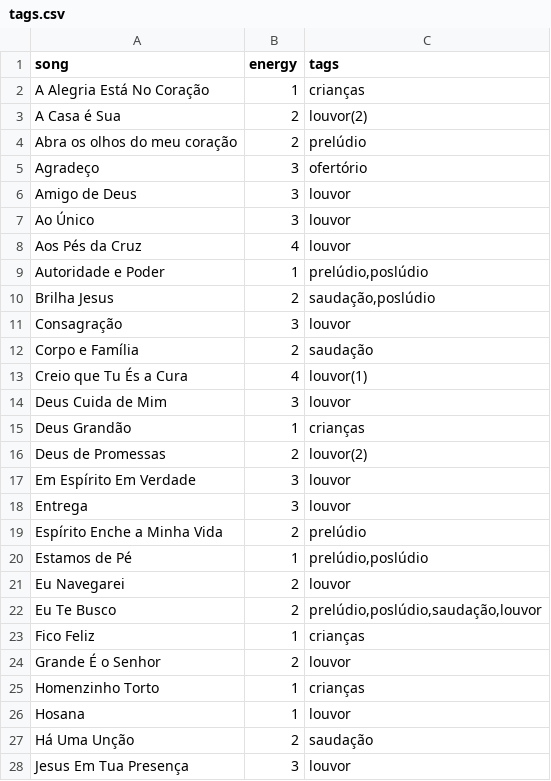
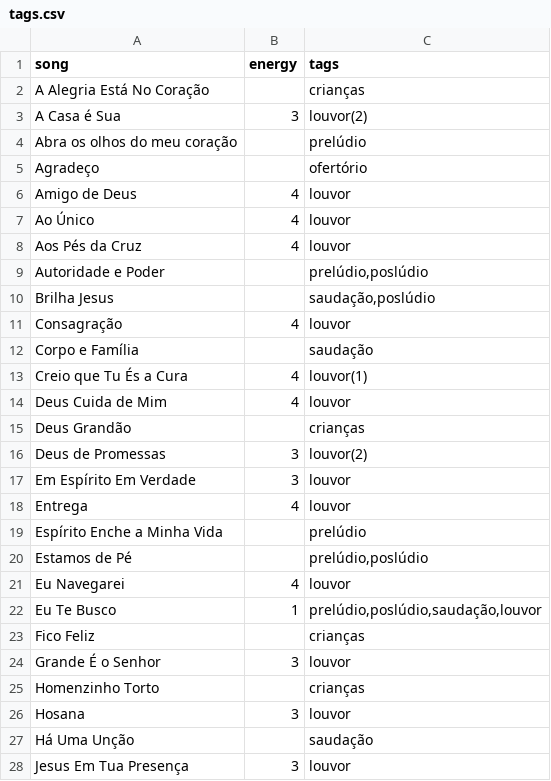
Before and after one commit to fabiofranco85/setlist-generator, a CSV file: tags.csv, drawn as a sheet; only a part is shown; the diff covers the shown part only.

Commit message:
feat: updated song's energy values for moment 'louvor'

```diff
--- a/tags.csv
+++ b/tags.csv
@@ -1,28 +1,28 @@
 song;energy;tags
-A Alegria Está No Coração;1;crianças
-A Casa é Sua;2;louvor(2)
-Abra os olhos do meu coração;2;prelúdio
-Agradeço;3;ofertório
-Amigo de Deus;3;louvor
-Ao Único;3;louvor
+A Alegria Está No Coração;"";crianças
+A Casa é Sua;3;louvor(2)
+Abra os olhos do meu coração;"";prelúdio
+Agradeço;"";ofertório
+Amigo de Deus;4;louvor
+Ao Único;4;louvor
 Aos Pés da Cruz;4;louvor
-Autoridade e Poder;1;prelúdio,poslúdio
-Brilha Jesus;2;saudação,poslúdio
-Consagração;3;louvor
-Corpo e Família;2;saudação
+Autoridade e Poder;"";prelúdio,poslúdio
+Brilha Jesus;"";saudação,poslúdio
+Consagração;4;louvor
+Corpo e Família;"";saudação
 Creio que Tu És a Cura;4;louvor(1)
-Deus Cuida de Mim;3;louvor
-Deus Grandão;1;crianças
-Deus de Promessas;2;louvor(2)
+Deus Cuida de Mim;4;louvor
+Deus Grandão;"";crianças
+Deus de Promessas;3;louvor(2)
 Em Espírito Em Verdade;3;louvor
-Entrega;3;louvor
-Espírito Enche a Minha Vida;2;prelúdio
-Estamos de Pé;1;prelúdio,poslúdio
-Eu Navegarei;2;louvor
-Eu Te Busco;2;prelúdio,poslúdio,saudação,louvor
-Fico Feliz;1;crianças
-Grande É o Senhor;2;louvor
-Homenzinho Torto;1;crianças
-Hosana;1;louvor
-Há Uma Unção;2;saudação
+Entrega;4;louvor
+Espírito Enche a Minha Vida;"";prelúdio
+Estamos de Pé;"";prelúdio,poslúdio
+Eu Navegarei;4;louvor
+Eu Te Busco;1;prelúdio,poslúdio,saudação,louvor
+Fico Feliz;"";crianças
+Grande É o Senhor;3;louvor
+Homenzinho Torto;"";crianças
+Hosana;3;louvor
+Há Uma Unção;"";saudação
 Jesus Em Tua Presença;3;louvor
```
Also changed, not shown: 22 edited cells elsewhere in this file.
